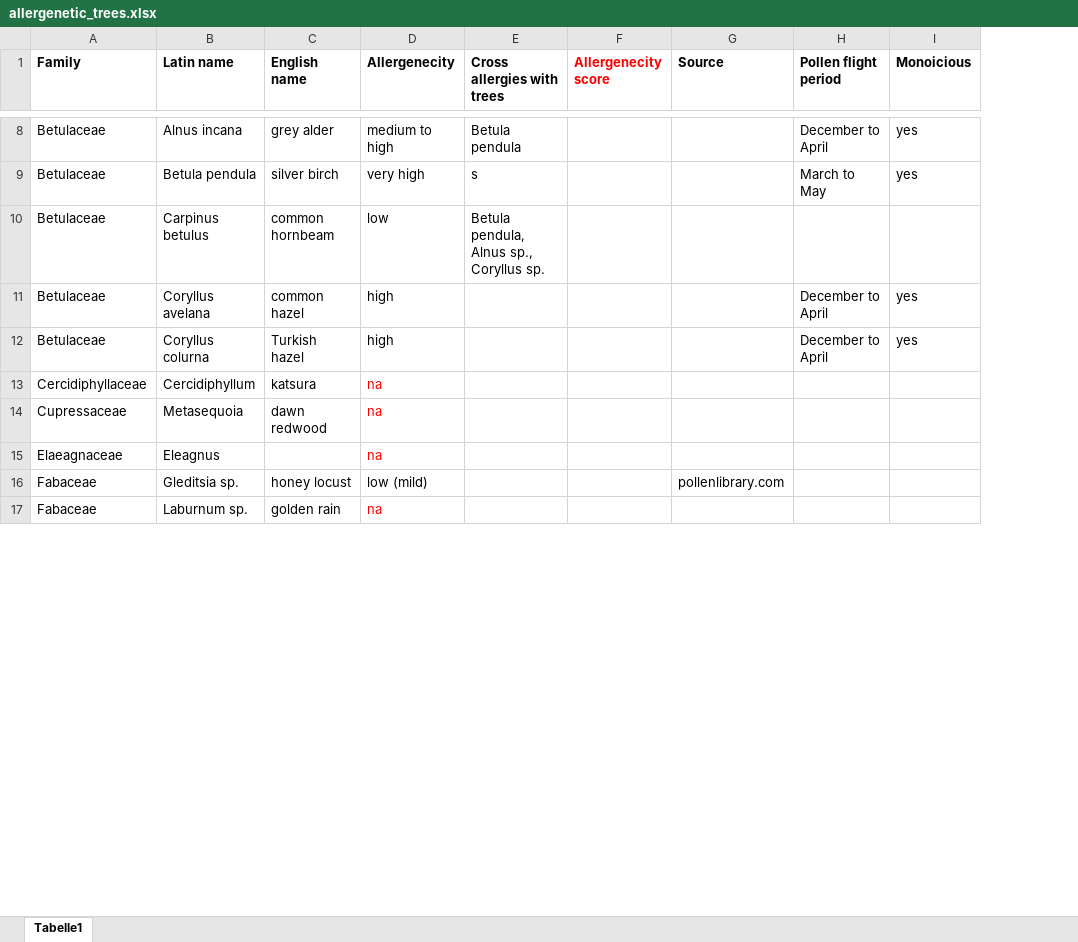
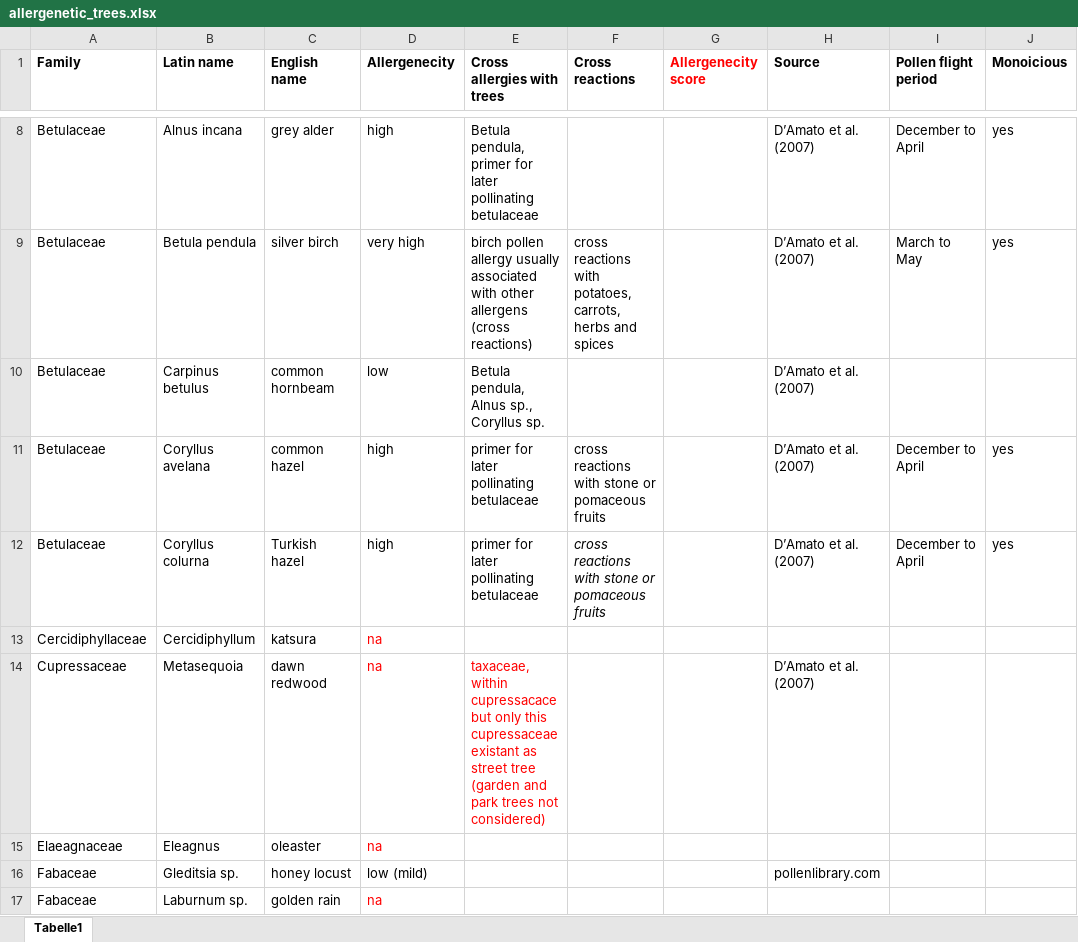
Before and after one commit to emilcarle/urban_sustainability_exam, an Excel workbook: approach/allergenetic_trees.xlsx, sheet Tabelle1, drawn as a sheet; only a part is shown, gaps mark what is left out; values as stored, in another font and other column widths than the file's, no borders; addresses are those after the commit; the diff covers the shown part only; the diff names each change by its address in the sheet, - before the commit and + after, or states it on an @@ line.

Commit message:
Update allergenetic_trees.xlsx

```diff
--- a/approach/allergenetic_trees.xlsx (sheet Tabelle1)
+++ b/approach/allergenetic_trees.xlsx (sheet Tabelle1)
+column F (Cross reactions), rows 9-12: cross reactions with potatoes, carrots, herbs and spices |  | cross reactions with stone or pomaceous fruits | cross reactions with stone or pomaceous fruits
-D8 (Allergenecity): medium to high
+D8 (Allergenecity): high
-E8 (Cross allergies with trees): Betula pendula
+E8 (Cross allergies with trees): Betula pendula, primer for later pollinating betulaceae
-H8:H12 (Source): (empty)
+H8:H12 (Source): D’Amato et al. (2007)
-E9 (Cross allergies with trees): s
+E9 (Cross allergies with trees): birch pollen allergy usually associated with other allergens (cross reactions)
-E11:E12 (Cross allergies with trees): (empty)
+E11:E12 (Cross allergies with trees): primer for later pollinating betulaceae
-E14 (Cross allergies with trees): (empty)
+E14 (Cross allergies with trees): taxaceae, within cupressacace but only this cupressaceae existant as street tree (garden and park trees not considered)
-H14 (Source): (empty)
+H14 (Source): D’Amato et al. (2007)
-C15 (English name): (empty)
+C15 (English name): oleaster
```
Also changed, not shown: 5 added rows, 2 removed rows and 12 edited cells elsewhere in this sheet.
